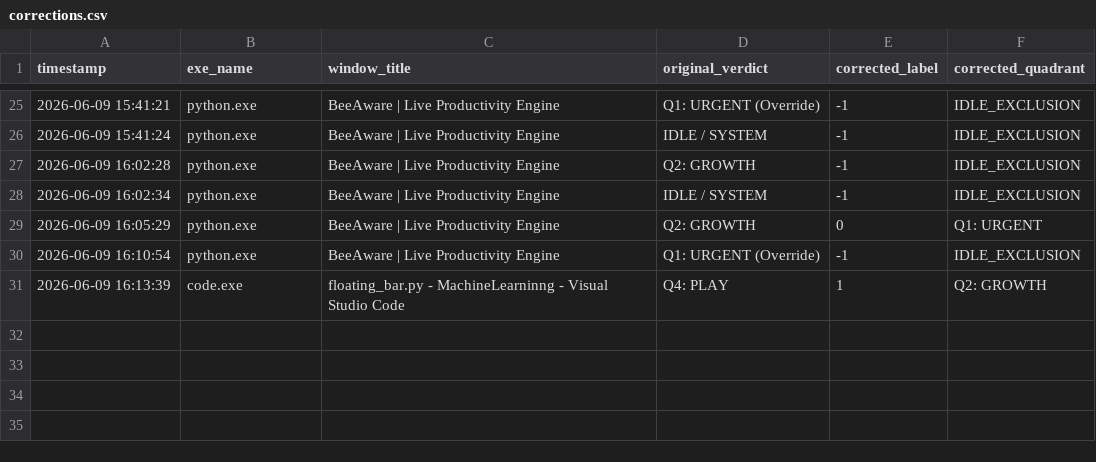
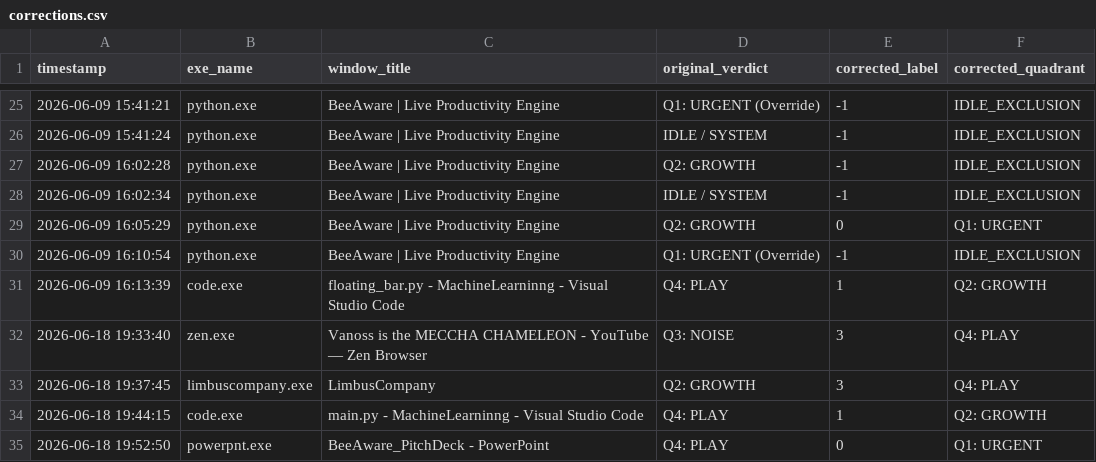
Before and after one commit to CodinSuki/BeeAware, a CSV file: BeeAware/data/corrections.csv, drawn as a sheet; only a part is shown, gaps mark what is left out; the diff names each change by its address in the sheet, - before the commit and + after, or states it on an @@ line.

```diff
--- a/BeeAware/data/corrections.csv
+++ b/BeeAware/data/corrections.csv
+row 32: 2026-06-18 19:33:40 | zen.exe | Vanoss is the MECCHA CHAMELEON - YouTube — Zen Browser | Q3: NOISE | 3 | Q4: PLAY
+row 33: 2026-06-18 19:37:45 | limbuscompany.exe | LimbusCompany | Q2: GROWTH | 3 | Q4: PLAY
+row 34: 2026-06-18 19:44:15 | code.exe | main.py - MachineLearninng - Visual Studio Code | Q4: PLAY | 1 | Q2: GROWTH
+row 35: 2026-06-18 19:52:50 | powerpnt.exe | BeeAware_PitchDeck - PowerPoint | Q4: PLAY | 0 | Q1: URGENT
```
Also changed, not shown: 9 other files.
